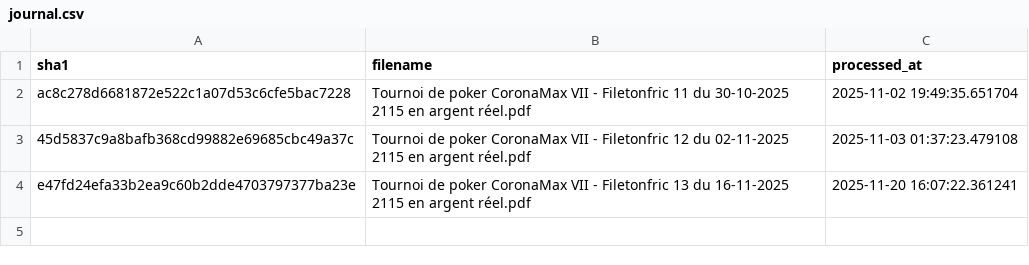
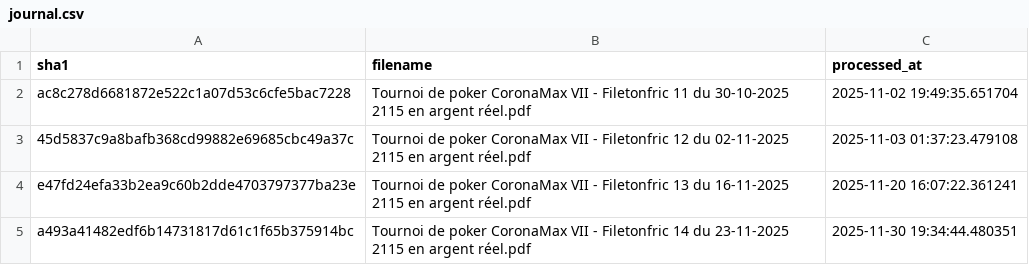
Before and after one commit to OdrAAdeKK/coronamax-public, a CSV file: data/journal.csv, drawn as a sheet.

```diff
--- a/data/journal.csv
+++ b/data/journal.csv
@@ -4 +4,2 @@ ac8c278d6681872e522c1a07d53c6cfe5bac7228,Tournoi de poker CoronaMax VII - Fileto
 e47fd24efa33b2ea9c60b2dde4703797377ba23e,Tournoi de poker CoronaMax VII - Filetonfric 13 du 16-11-2025 2115 en argent réel.pdf,2025-11-20 16:07:22.361241
+a493a41482edf6b14731817d61c1f65b375914bc,Tournoi de poker CoronaMax VII - Filetonfric 14 du 23-11-2025 2115 en argent réel.pdf,2025-11-30 19:34:44.480351
```
Also changed, not shown: data/latest_master.csv, data/points_table.csv, 3 other files.
